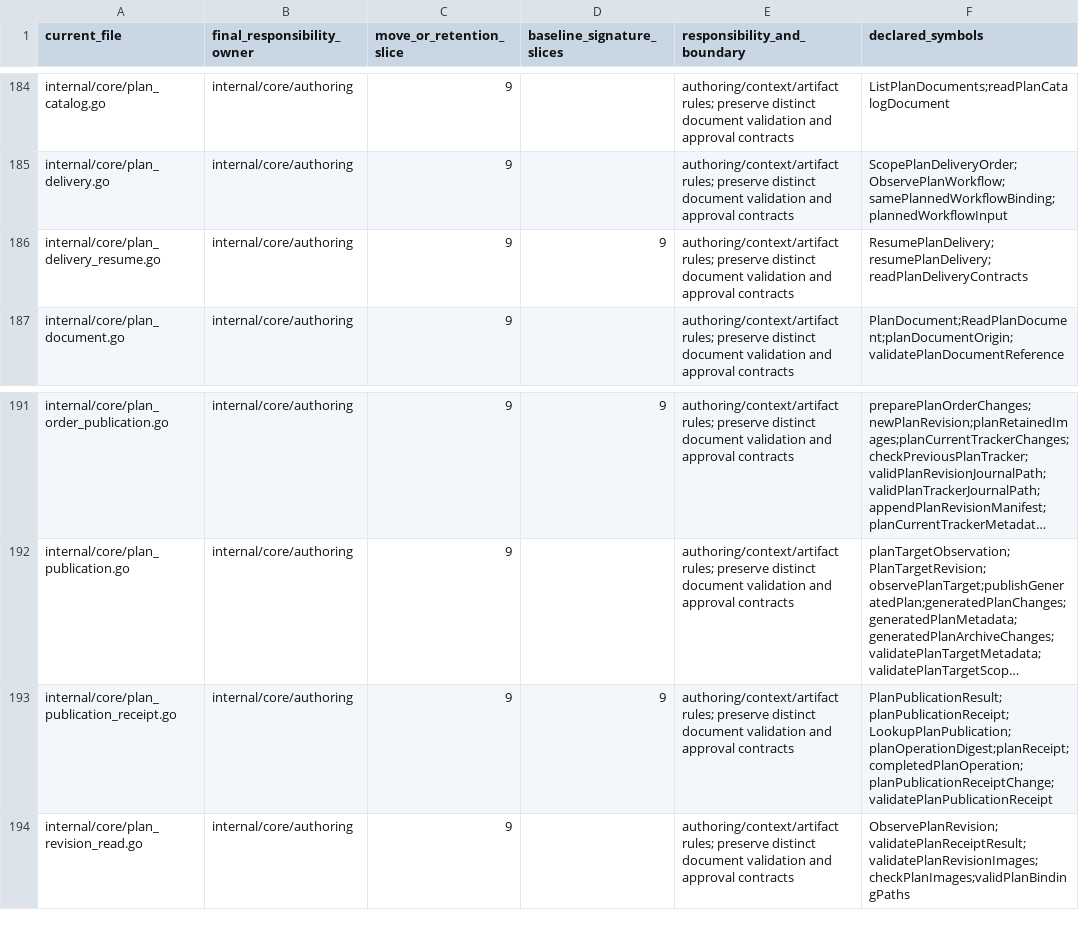
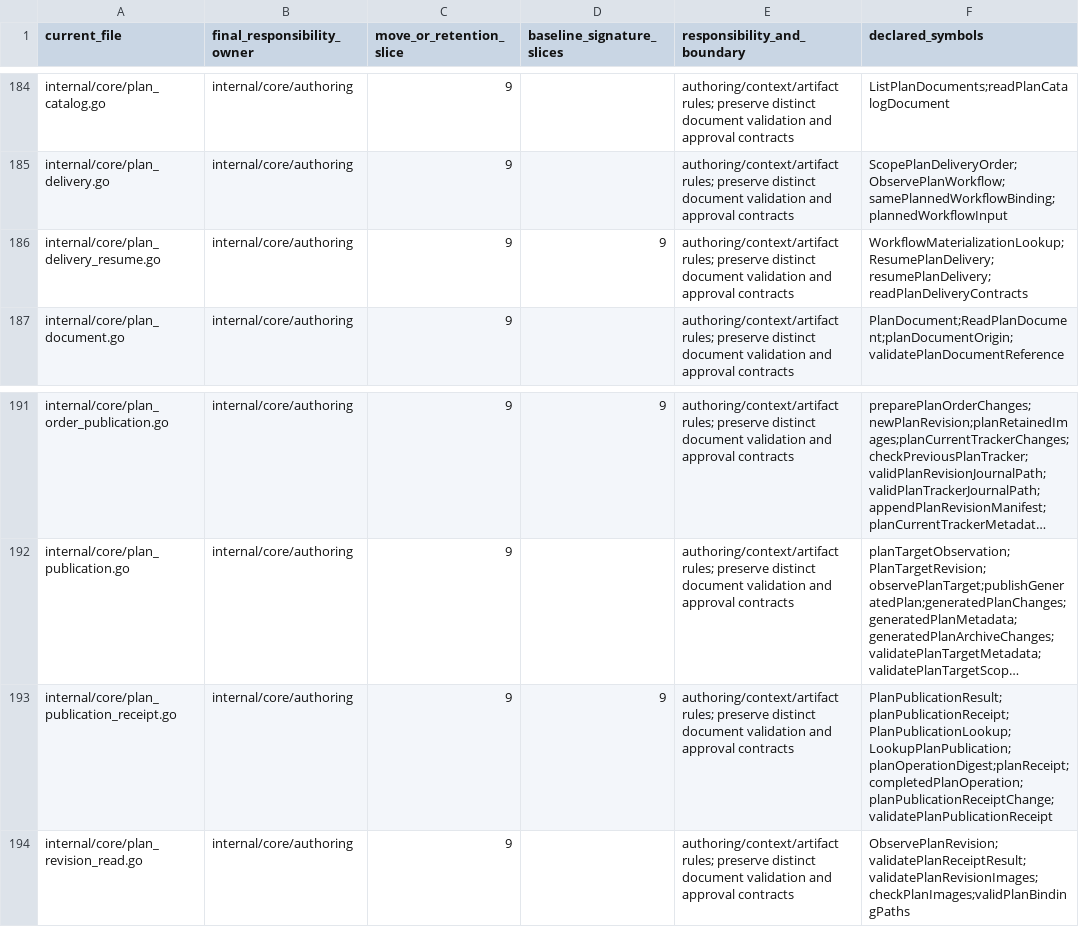
Before and after one commit to adrianpk/chr, a CSV file: ops/default/plan/code-quality-remediation-core-owners.csv, drawn as a sheet; only a part is shown, gaps mark what is left out; long unchanged cells end in …; the diff names each change by its address in the sheet, - before the commit and + after, or states it on an @@ line.

```diff
--- a/ops/default/plan/code-quality-remediation-core-owners.csv
+++ b/ops/default/plan/code-quality-remediation-core-owners.csv
-F186 (declared_symbols): ResumePlanDelivery;resumePlanDelivery;readPlanDeliveryContracts
+F186 (declared_symbols): WorkflowMaterializationLookup;ResumePlanDelivery;resumePlanDelivery;readPlanDeliveryContracts
-F193 (declared_symbols): PlanPublicationResult;planPublicationReceipt;LookupPlanPublication;planOperationDigest;planReceipt;completedPlanOperation;planPublicationReceiptChange;validatePlanPublicationReceipt
+F193 (declared_symbols): PlanPublicationResult;planPublicationReceipt;PlanPublicationLookup;LookupPlanPublication;planOperationDigest;planReceipt;completedPlanOperation;planPublicationReceiptChange;validatePlanPublicationReceipt
```
Also changed, not shown: ops/default/plan/code-quality-remediation-slice-9-signatures.csv, 9 other files.
